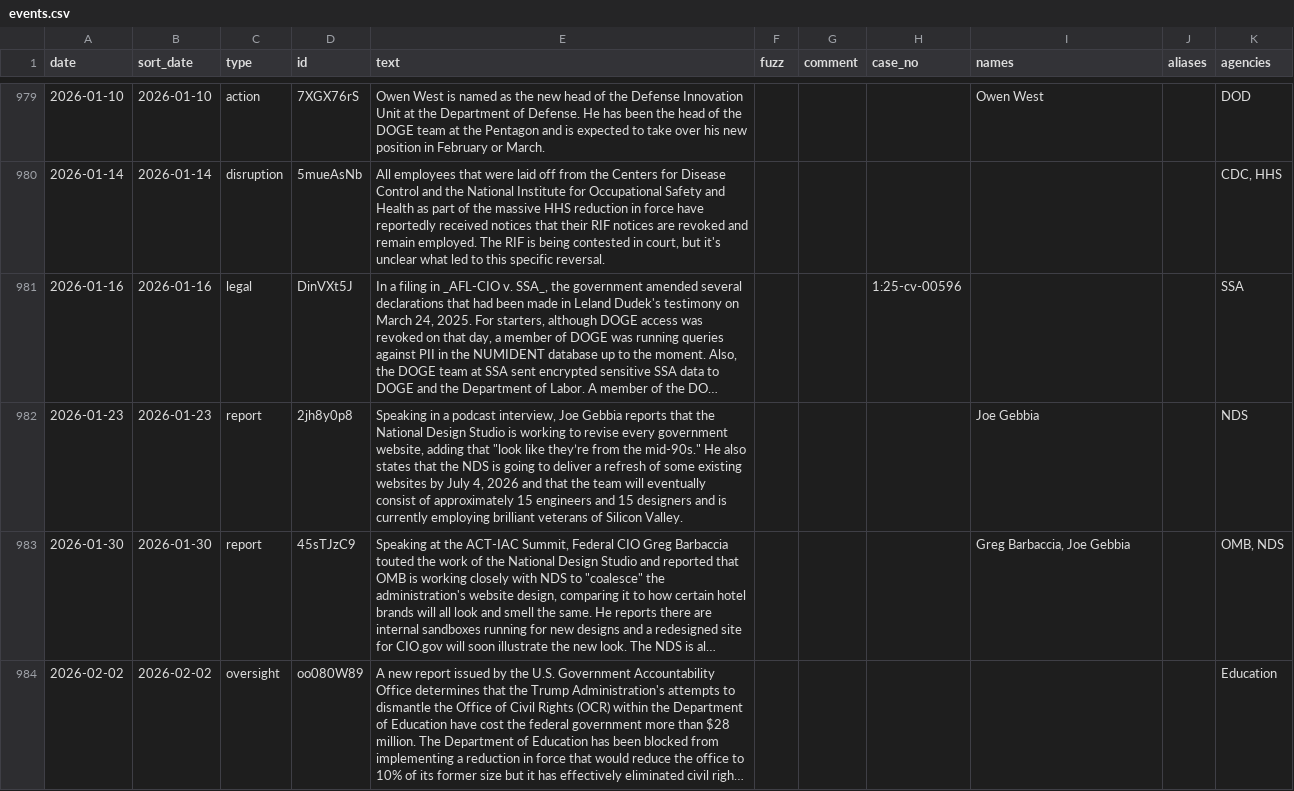
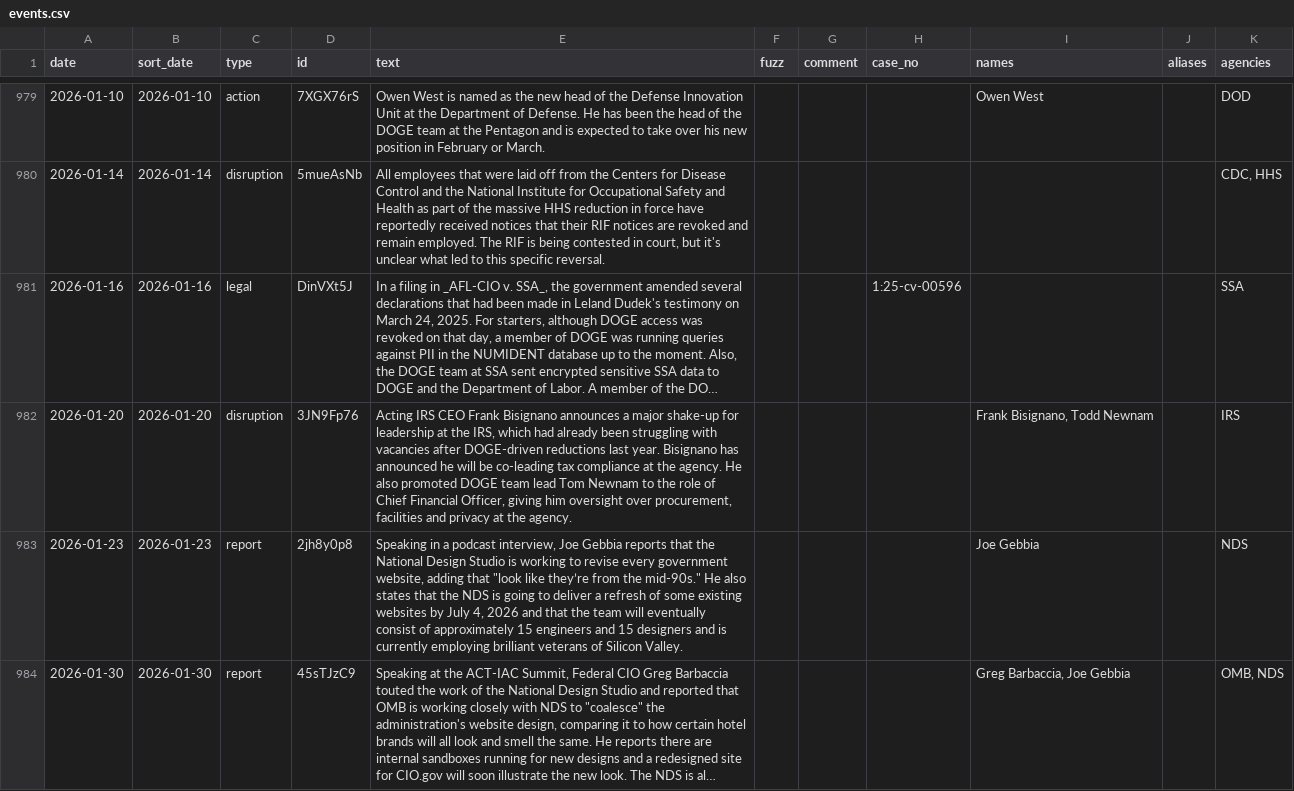
Before and after one commit to harrisj/doge_track, a CSV file: src/csv/events.csv, drawn as a sheet; only a part is shown, gaps mark what is left out; the shorter side is filled out with more unchanged rows; long unchanged cells end in …; the diff names each change by its address in the sheet, - before the commit and + after, or states it on an @@ line.

Commit message:
Frank Bisignano shakeup at IRS

```diff
--- a/src/csv/events.csv
+++ b/src/csv/events.csv
+row 982: 2026-01-20 | 2026-01-20 | disruption | 3JN9Fp76 | Acting IRS CEO Frank Bisignano announces a major shake-up for leadership at the IRS, which had already been struggling with vacancies after DOGE-driven reductions last year. Bisignano has announced he will be co-leading tax compliance at the agency. He also promoted DOGE team lead Tom Newnam to the role of Chief Financial Officer, giving him oversight over procurement, facilities and privacy at the agency. |  |  |  | Frank Bisignano, Todd Newnam |  | IRS
```
Also changed, not shown: src/csv/agencies.csv, src/csv/positions.csv, 3 other files.
